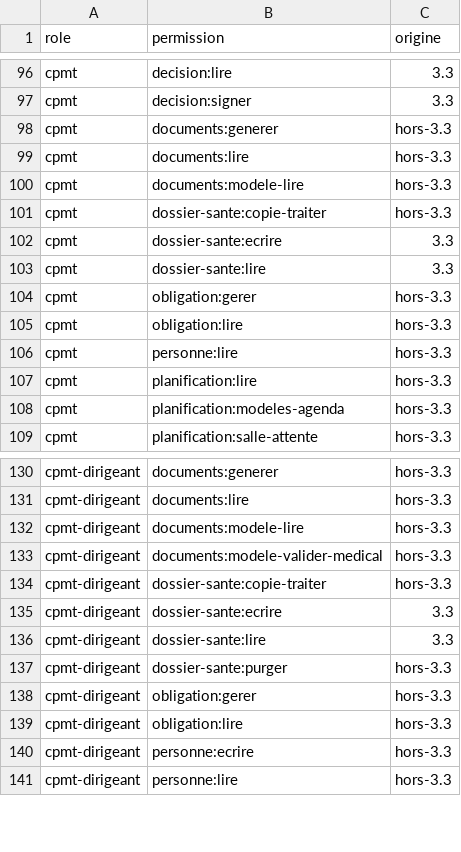
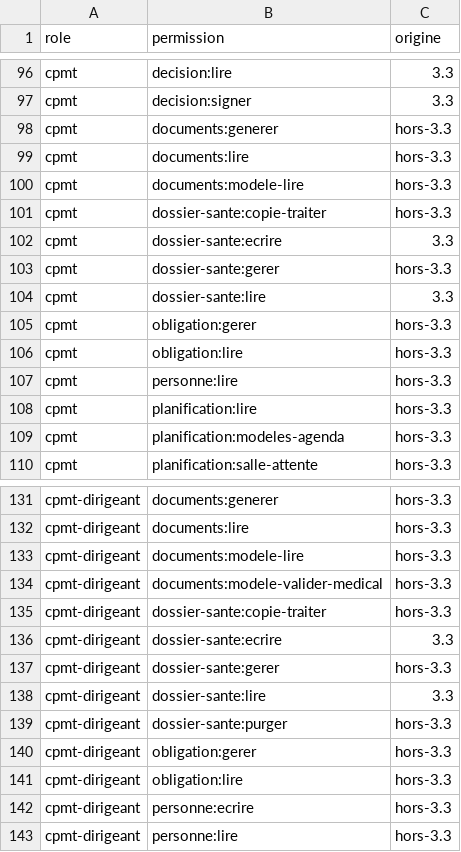
Before and after one commit to rouffou/veilla, a CSV file: docs/securite/matrice-droits.csv, drawn as a sheet; only a part is shown, gaps mark what is left out; the diff names each change by its address in the sheet, - before the commit and + after, or states it on an @@ line.

```diff
--- a/docs/securite/matrice-droits.csv
+++ b/docs/securite/matrice-droits.csv
+row 103: cpmt | dossier-sante:gerer | hors-3.3
+row 137: cpmt-dirigeant | dossier-sante:gerer | hors-3.3
```
Also changed, not shown: 29 other files.
